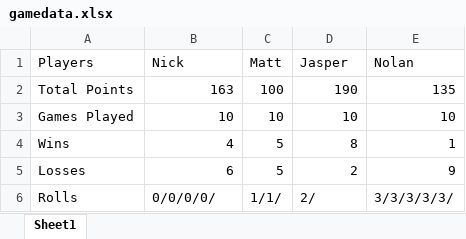
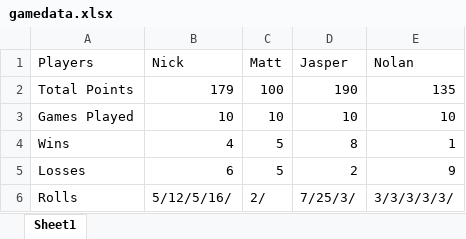
Before and after one commit to Shudog/Brutal_Ambition, an Excel workbook: gamedata.xlsx, sheet Sheet1, drawn as a sheet; values as stored, in another font and other column widths than the file's, no borders; the diff names each change by its address in the sheet, - before the commit and + after, or states it on an @@ line.

```diff
--- a/gamedata.xlsx (sheet Sheet1)
+++ b/gamedata.xlsx (sheet Sheet1)
-B2 (Nick): 163
+B2 (Nick): 179
-B6 (Nick): 0/0/0/0/
+B6 (Nick): 5/12/5/16/
-C6 (Matt): 1/1/
+C6 (Matt): 2/
-D6 (Jasper): 2/
+D6 (Jasper): 7/25/3/
```
Also changed, not shown: 2 other files.
